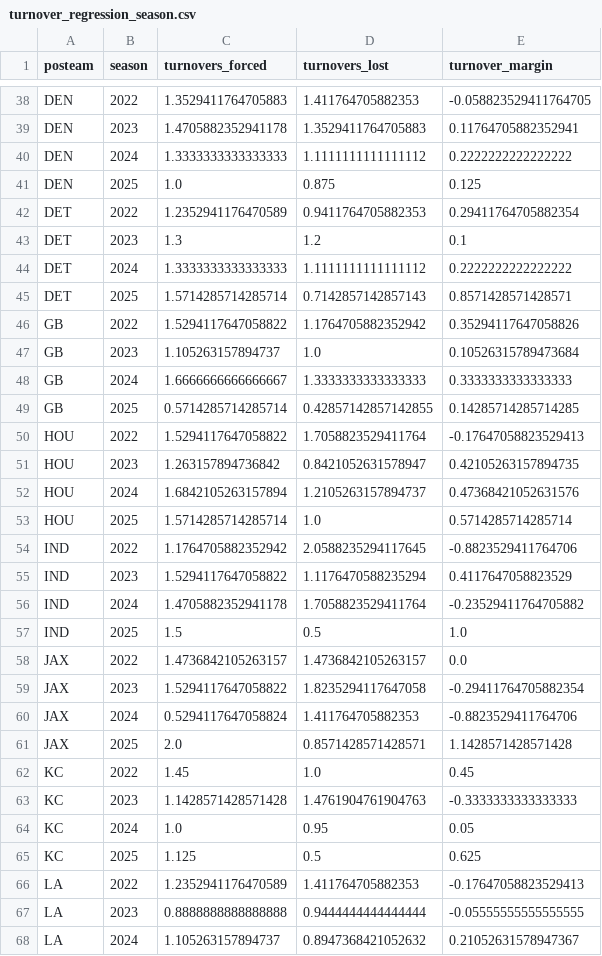
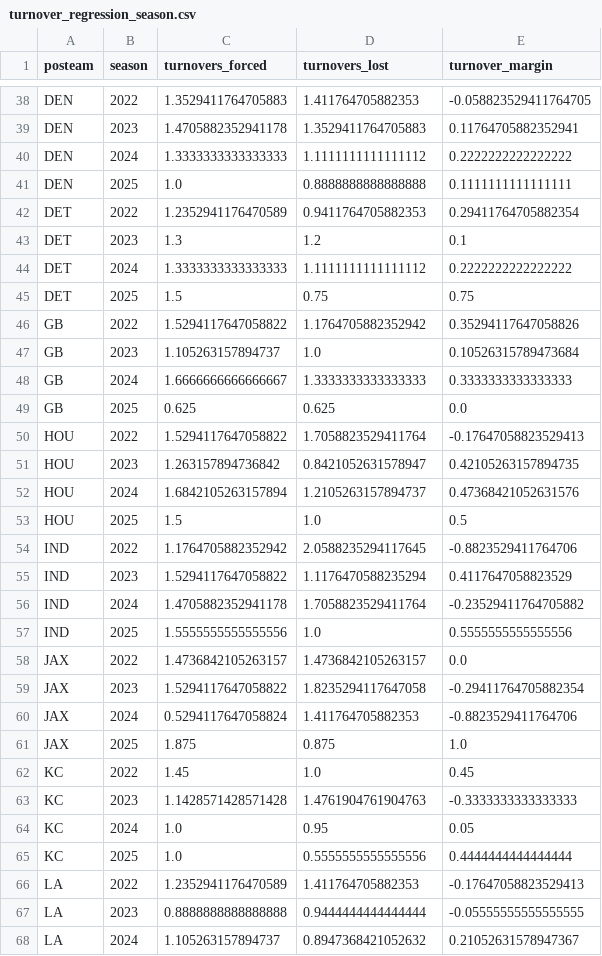
Before and after one commit to StevenRidder/Football, a CSV file: simulation_engine/nflfastR_simulator/data/nflfastR/turnover_regression_season.csv, drawn as a sheet; only a part is shown, gaps mark what is left out; the diff covers the shown part only.

```diff
--- a/simulation_engine/nflfastR_simulator/data/nflfastR/turnover_regression_season.csv
+++ b/simulation_engine/nflfastR_simulator/data/nflfastR/turnover_regression_season.csv
@@ -40,3 +40,3 @@ DEN,2023,1.4705882352941178,1.3529411764705883,0.11764705882352941
 DEN,2024,1.3333333333333333,1.1111111111111112,0.2222222222222222
-DEN,2025,1.0,0.875,0.125
+DEN,2025,1.0,0.8888888888888888,0.1111111111111111
 DET,2022,1.2352941176470589,0.9411764705882353,0.29411764705882354
@@ -44,3 +44,3 @@ DET,2023,1.3,1.2,0.1
 DET,2024,1.3333333333333333,1.1111111111111112,0.2222222222222222
-DET,2025,1.5714285714285714,0.7142857142857143,0.8571428571428571
+DET,2025,1.5,0.75,0.75
 GB,2022,1.5294117647058822,1.1764705882352942,0.35294117647058826
@@ -48,3 +48,3 @@ GB,2023,1.105263157894737,1.0,0.10526315789473684
 GB,2024,1.6666666666666667,1.3333333333333333,0.3333333333333333
-GB,2025,0.5714285714285714,0.42857142857142855,0.14285714285714285
+GB,2025,0.625,0.625,0.0
 HOU,2022,1.5294117647058822,1.7058823529411764,-0.17647058823529413
@@ -52,3 +52,3 @@ HOU,2023,1.263157894736842,0.8421052631578947,0.42105263157894735
 HOU,2024,1.6842105263157894,1.2105263157894737,0.47368421052631576
-HOU,2025,1.5714285714285714,1.0,0.5714285714285714
+HOU,2025,1.5,1.0,0.5
 IND,2022,1.1764705882352942,2.0588235294117645,-0.8823529411764706
@@ -56,3 +56,3 @@ IND,2023,1.5294117647058822,1.1176470588235294,0.4117647058823529
 IND,2024,1.4705882352941178,1.7058823529411764,-0.23529411764705882
-IND,2025,1.5,0.5,1.0
+IND,2025,1.5555555555555556,1.0,0.5555555555555556
 JAX,2022,1.4736842105263157,1.4736842105263157,0.0
@@ -60,3 +60,3 @@ JAX,2023,1.5294117647058822,1.8235294117647058,-0.29411764705882354
 JAX,2024,0.5294117647058824,1.411764705882353,-0.8823529411764706
-JAX,2025,2.0,0.8571428571428571,1.1428571428571428
+JAX,2025,1.875,0.875,1.0
 KC,2022,1.45,1.0,0.45
@@ -64,3 +64,3 @@ KC,2023,1.1428571428571428,1.4761904761904763,-0.3333333333333333
 KC,2024,1.0,0.95,0.05
-KC,2025,1.125,0.5,0.625
+KC,2025,1.0,0.5555555555555556,0.4444444444444444
 LA,2022,1.2352941176470589,1.411764705882353,-0.17647058823529413
```
Also changed, not shown: 50 edited cells elsewhere in this file, simulation_engine/nflfastR_simulator/data/nflfastR/red_zone_stats_season.csv, simulation_engine/nflfastR_simulator/data/nflfastR/situational_factors.csv, 26 other files.
